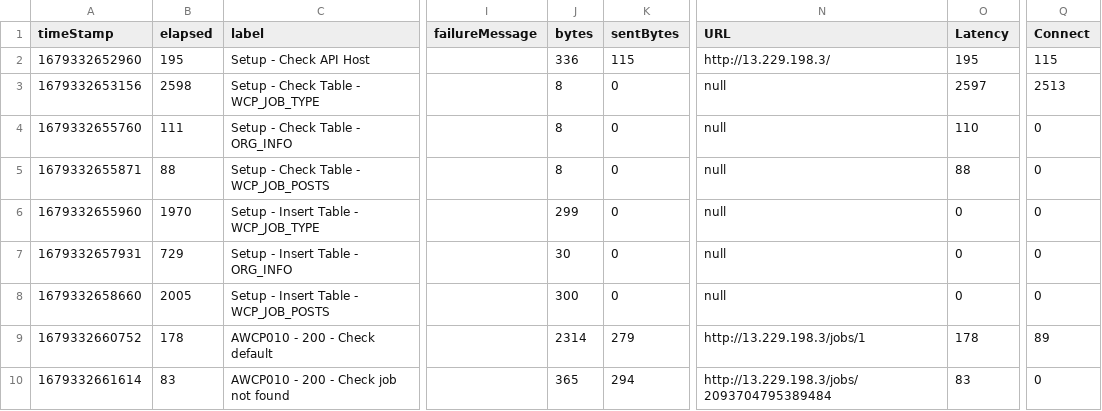
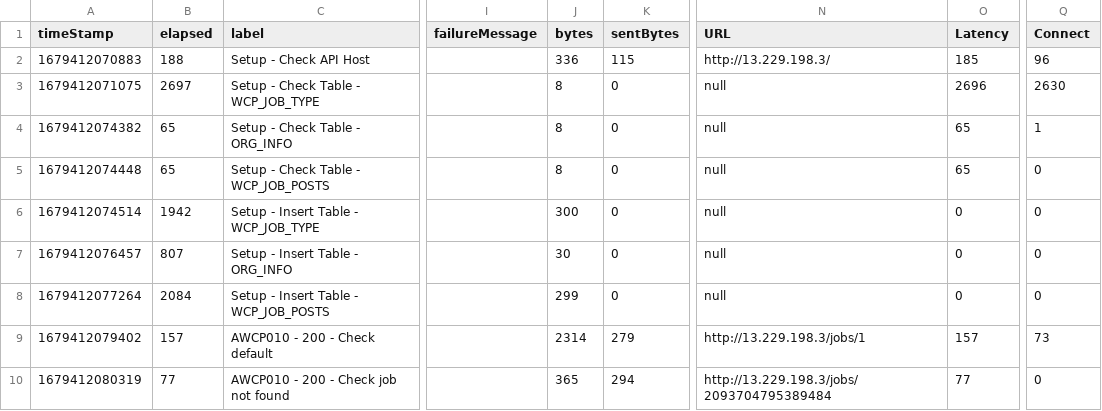
Before and after one commit to cuongnh2k/jmeter, a CSV file: report/AWCP010.csv, drawn as a sheet; only a part is shown, gaps mark what is left out; the diff covers the shown part only; the diff names each change by its address in the sheet, - before the commit and + after, or states it on an @@ line.

```diff
--- a/report/AWCP010.csv
+++ b/report/AWCP010.csv
-A2 (timeStamp): 1679332652960
+A2 (timeStamp): 1679412070883
-B2 (elapsed): 195
+B2 (elapsed): 188
-O2 (Latency): 195
+O2 (Latency): 185
-Q2 (Connect): 115
+Q2 (Connect): 96
-A3 (timeStamp): 1679332653156
+A3 (timeStamp): 1679412071075
-B3 (elapsed): 2598
+B3 (elapsed): 2697
-O3 (Latency): 2597
+O3 (Latency): 2696
-Q3 (Connect): 2513
+Q3 (Connect): 2630
-A4 (timeStamp): 1679332655760
+A4 (timeStamp): 1679412074382
-B4 (elapsed): 111
+B4 (elapsed): 65
-O4 (Latency): 110
+O4 (Latency): 65
-Q4 (Connect): 0
+Q4 (Connect): 1
-A5 (timeStamp): 1679332655871
+A5 (timeStamp): 1679412074448
-B5 (elapsed): 88
+B5 (elapsed): 65
-O5 (Latency): 88
+O5 (Latency): 65
-A6 (timeStamp): 1679332655960
+A6 (timeStamp): 1679412074514
-B6 (elapsed): 1970
+B6 (elapsed): 1942
-J6 (bytes): 299
+J6 (bytes): 300
-A7 (timeStamp): 1679332657931
+A7 (timeStamp): 1679412076457
-B7 (elapsed): 729
+B7 (elapsed): 807
-A8 (timeStamp): 1679332658660
+A8 (timeStamp): 1679412077264
-B8 (elapsed): 2005
+B8 (elapsed): 2084
-J8 (bytes): 300
+J8 (bytes): 299
-A9 (timeStamp): 1679332660752
+A9 (timeStamp): 1679412079402
-B9 (elapsed): 178
+B9 (elapsed): 157
-O9 (Latency): 178
+O9 (Latency): 157
-Q9 (Connect): 89
+Q9 (Connect): 73
-A10 (timeStamp): 1679332661614
+A10 (timeStamp): 1679412080319
-B10 (elapsed): 83
+B10 (elapsed): 77
-O10 (Latency): 83
+O10 (Latency): 77
```
Also changed, not shown: 43 edited cells elsewhere in this file, report/AWCP004.csv, report/AWCP005.csv, 6 other files.
